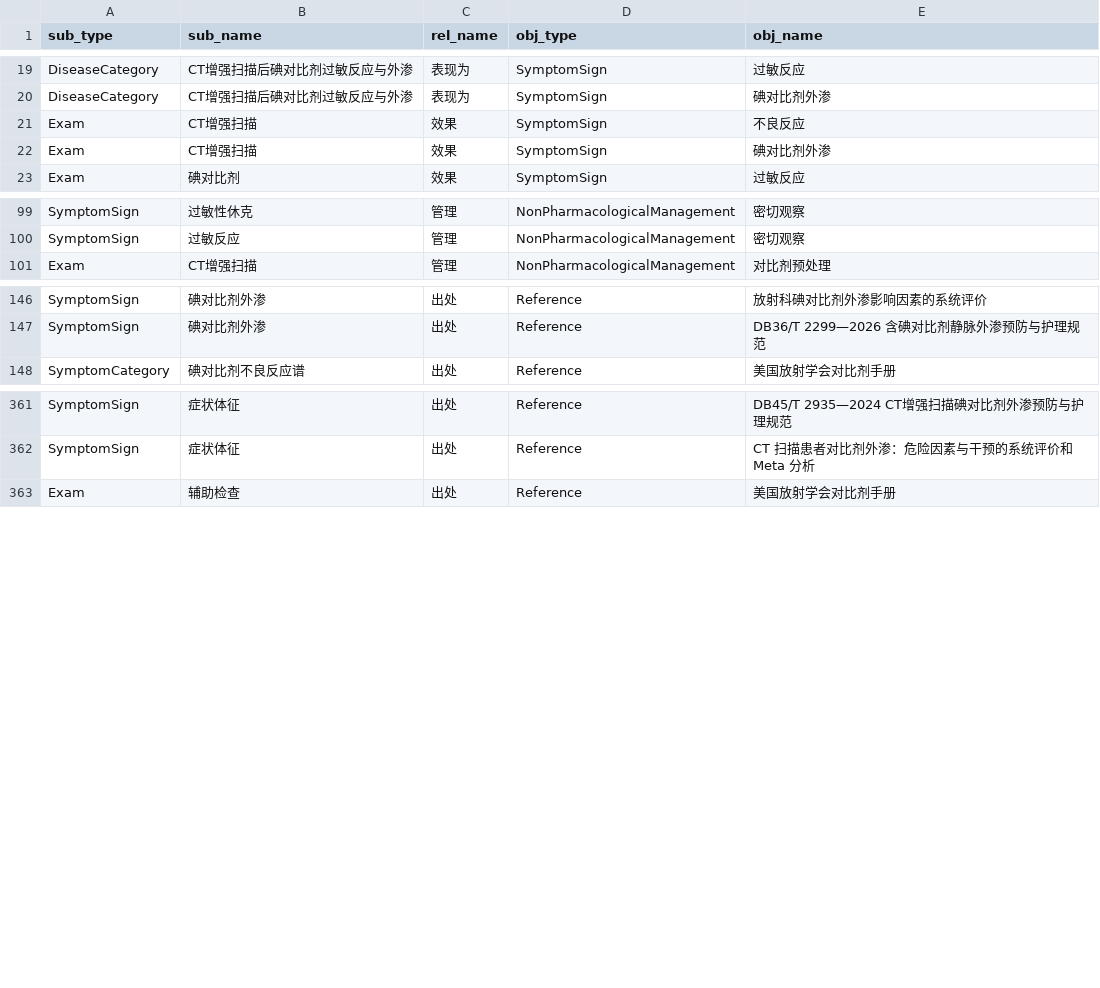
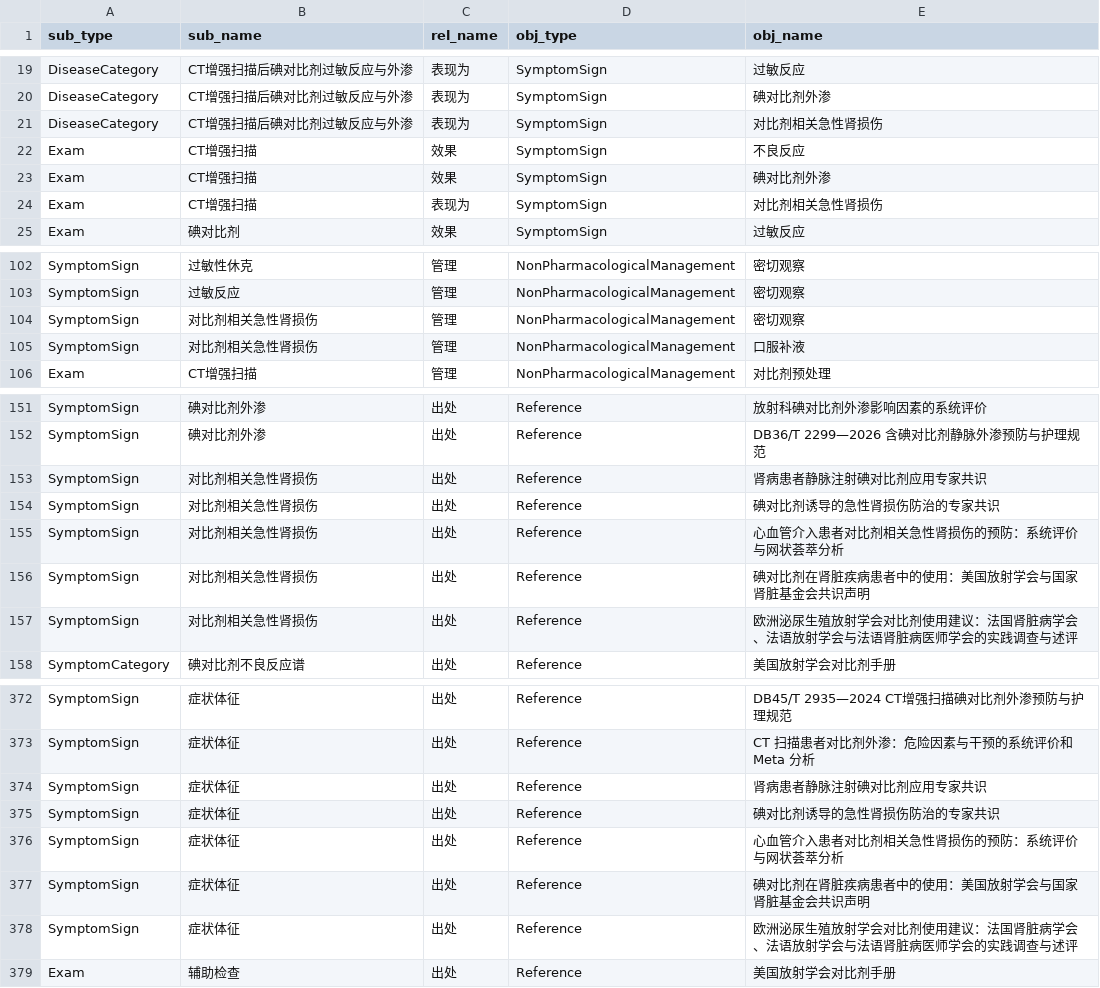
Before and after one commit to zuhexn/nursing-knowledge-graph, a CSV file: topic-01-kg/data/topic-01-triples.csv, drawn as a sheet; only a part is shown, gaps mark what is left out; the diff covers the shown part only; the diff names each change by its address in the sheet, - before the commit and + after, or states it on an @@ line.

```diff
--- a/topic-01-kg/data/topic-01-triples.csv
+++ b/topic-01-kg/data/topic-01-triples.csv
+row 21: DiseaseCategory | CT增强扫描后碘对比剂过敏反应与外渗 | 表现为 | SymptomSign | 对比剂相关急性肾损伤
+row 24: Exam | CT增强扫描 | 表现为 | SymptomSign | 对比剂相关急性肾损伤
+row 104: SymptomSign | 对比剂相关急性肾损伤 | 管理 | NonPharmacologicalManagement | 密切观察
+row 105: SymptomSign | 对比剂相关急性肾损伤 | 管理 | NonPharmacologicalManagement | 口服补液
+row 153: SymptomSign | 对比剂相关急性肾损伤 | 出处 | Reference | 肾病患者静脉注射碘对比剂应用专家共识
+row 154: SymptomSign | 对比剂相关急性肾损伤 | 出处 | Reference | 碘对比剂诱导的急性肾损伤防治的专家共识
+row 155: SymptomSign | 对比剂相关急性肾损伤 | 出处 | Reference | 心血管介入患者对比剂相关急性肾损伤的预防：系统评价与网状荟萃分析
+row 156: SymptomSign | 对比剂相关急性肾损伤 | 出处 | Reference | 碘对比剂在肾脏疾病患者中的使用：美国放射学会与国家肾脏基金会共识声明
+row 157: SymptomSign | 对比剂相关急性肾损伤 | 出处 | Reference | 欧洲泌尿生殖放射学会对比剂使用建议：法国肾脏病学会、法语放射学会与法语肾脏病医师学会的实践调查与述评
+row 374: SymptomSign | 症状体征 | 出处 | Reference | 肾病患者静脉注射碘对比剂应用专家共识
+row 375: SymptomSign | 症状体征 | 出处 | Reference | 碘对比剂诱导的急性肾损伤防治的专家共识
+row 376: SymptomSign | 症状体征 | 出处 | Reference | 心血管介入患者对比剂相关急性肾损伤的预防：系统评价与网状荟萃分析
+row 377: SymptomSign | 症状体征 | 出处 | Reference | 碘对比剂在肾脏疾病患者中的使用：美国放射学会与国家肾脏基金会共识声明
+row 378: SymptomSign | 症状体征 | 出处 | Reference | 欧洲泌尿生殖放射学会对比剂使用建议：法国肾脏病学会、法语放射学会与法语肾脏病医师学会的实践调查与述评
```
Also changed, not shown: 3 added rows elsewhere in this file, topic-01-kg/neo4j/edges.csv, topic-01-kg/neo4j/nodes.csv, 8 other files.
